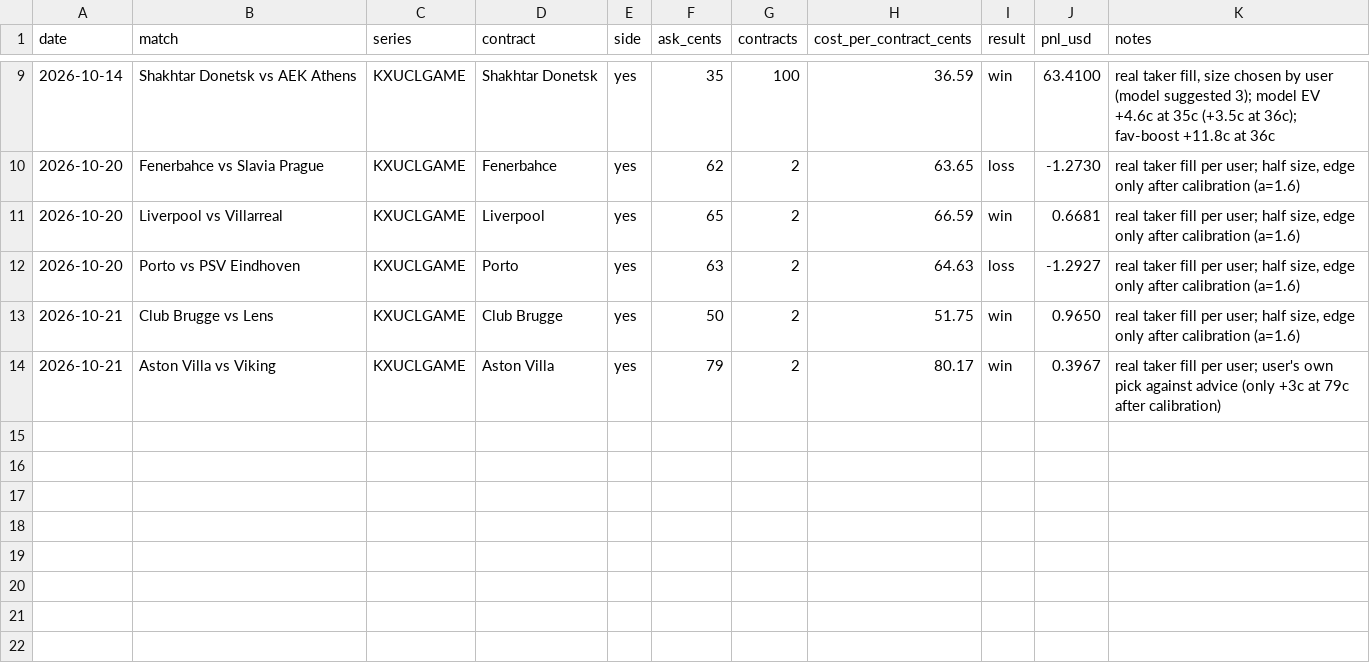
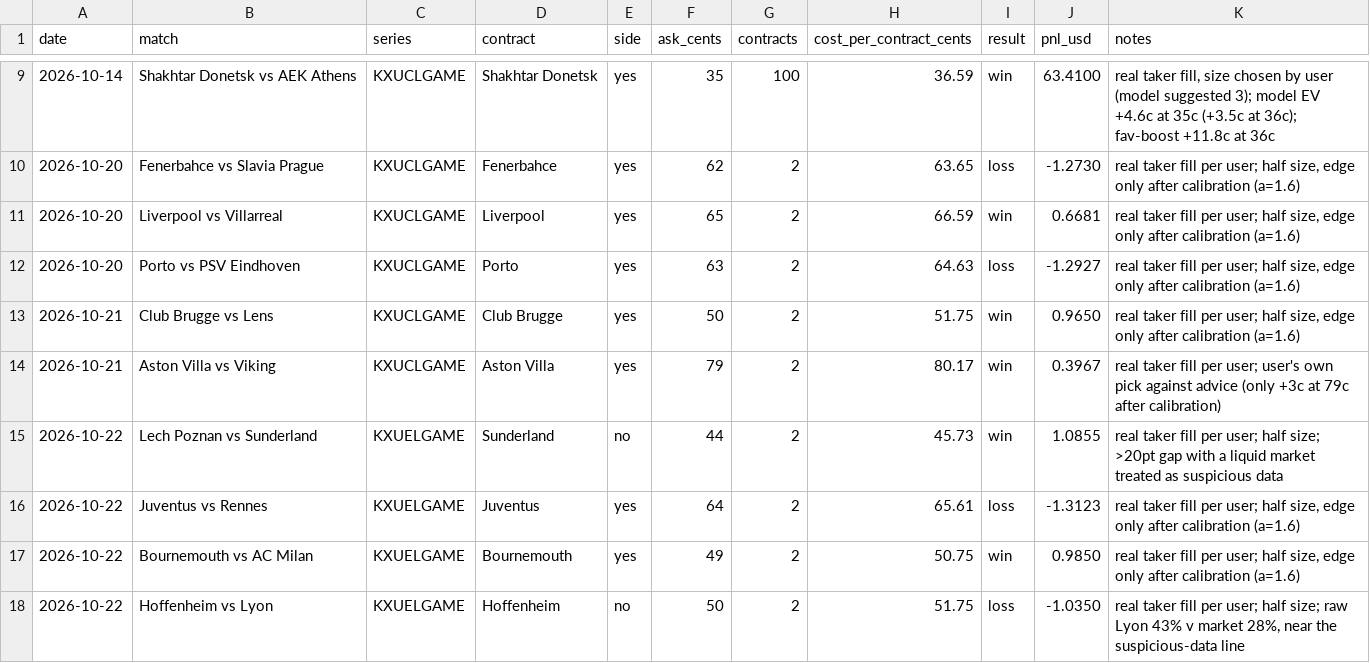
Before and after one commit to bobaoxu2001/Quantitative-Finance, a CSV file: football/bets_log.csv, drawn as a sheet; only a part is shown, gaps mark what is left out.

```diff
--- a/football/bets_log.csv
+++ b/football/bets_log.csv
@@ -14 +14,5 @@ date,match,series,contract,side,ask_cents,contracts,cost_per_contract_cents,resu
 2026-10-21,Aston Villa vs Viking,KXUCLGAME,Aston Villa,yes,79,2,80.17,win,0.3967,real taker fill per user; user's own pick against advice (only +3c at 79c after calibration)
+2026-10-22,Lech Poznan vs Sunderland,KXUELGAME,Sunderland,no,44,2,45.73,win,1.0855,real taker fill per user; half size; >20pt gap with a liquid market treated as suspicious data
+2026-10-22,Juventus vs Rennes,KXUELGAME,Juventus,yes,64,2,65.61,loss,-1.3123,"real taker fill per user; half size, edge only after calibration (a=1.6)"
+2026-10-22,Bournemouth vs AC Milan,KXUELGAME,Bournemouth,yes,49,2,50.75,win,0.9850,"real taker fill per user; half size, edge only after calibration (a=1.6)"
+2026-10-22,Hoffenheim vs Lyon,KXUELGAME,Hoffenheim,no,50,2,51.75,loss,-1.0350,"real taker fill per user; half size; raw Lyon 43% v market 28%, near the suspicious-data line"
```
Also changed, not shown: football/predictions_log.csv, 2 other files.
